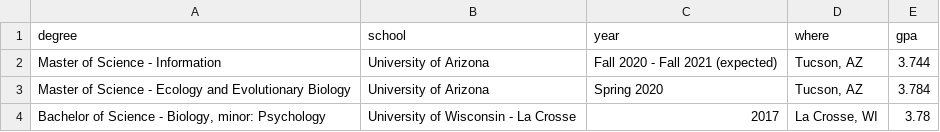
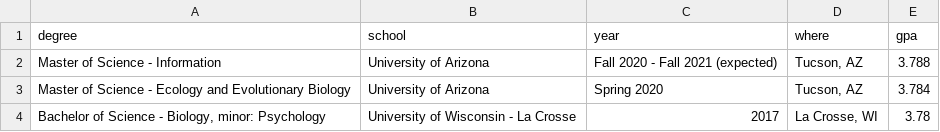
Before and after one commit to nwgiebink/CV, a CSV file: data/education.csv, drawn as a sheet.

Commit message:
update gpa

```diff
--- a/data/education.csv
+++ b/data/education.csv
@@ -1,3 +1,3 @@
 degree,school,year,where,gpa
-Master of Science - Information,University of Arizona,Fall 2020 - Fall 2021 (expected),"Tucson, AZ",3.744
+Master of Science - Information,University of Arizona,Fall 2020 - Fall 2021 (expected),"Tucson, AZ",3.788
 Master of Science - Ecology and Evolutionary Biology,University of Arizona,Spring 2020,"Tucson, AZ",3.784
```
